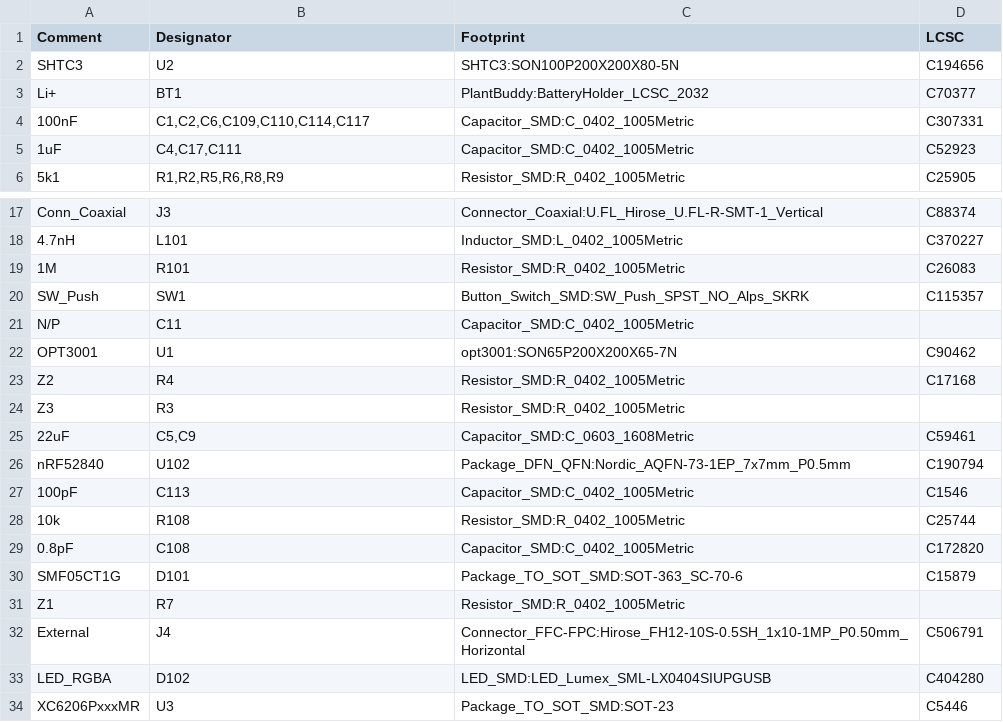
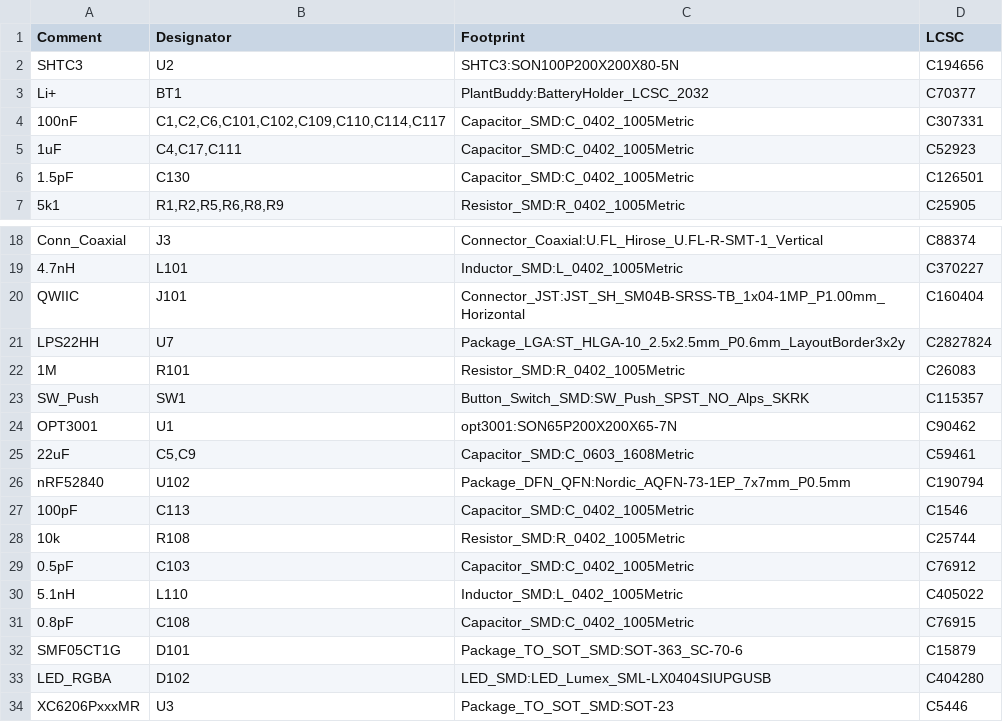
Before and after one commit to Ardelean-Calin/plantbuddy-hw, a CSV file: output/bom.csv, drawn as a sheet; only a part is shown, gaps mark what is left out.

```diff
--- a/output/bom.csv
+++ b/output/bom.csv
@@ -3,4 +3,5 @@ SHTC3,U2,SHTC3:SON100P200X200X80-5N,C194656
 Li+,BT1,PlantBuddy:BatteryHolder_LCSC_2032,C70377
-100nF,"C1,C2,C6,C109,C110,C114,C117",Capacitor_SMD:C_0402_1005Metric,C307331
+100nF,"C1,C2,C6,C101,C102,C109,C110,C114,C117",Capacitor_SMD:C_0402_1005Metric,C307331
 1uF,"C4,C17,C111",Capacitor_SMD:C_0402_1005Metric,C52923
+1.5pF,C130,Capacitor_SMD:C_0402_1005Metric,C126501
 5k1,"R1,R2,R5,R6,R8,R9",Resistor_SMD:R_0402_1005Metric,C25905
@@ -18,8 +19,7 @@ Conn_Coaxial,J3,Connector_Coaxial:U.FL_Hirose_U.FL-R-SMT-1_Vertical,C88374
 4.7nH,L101,Inductor_SMD:L_0402_1005Metric,C370227
+QWIIC,J101,Connector_JST:JST_SH_SM04B-SRSS-TB_1x04-1MP_P1.00mm_Horizontal,C160404
+LPS22HH,U7,Package_LGA:ST_HLGA-10_2.5x2.5mm_P0.6mm_LayoutBorder3x2y,C2827824
 1M,R101,Resistor_SMD:R_0402_1005Metric,C26083
 SW_Push,SW1,Button_Switch_SMD:SW_Push_SPST_NO_Alps_SKRK,C115357
-N/P,C11,Capacitor_SMD:C_0402_1005Metric,
 OPT3001,U1,opt3001:SON65P200X200X65-7N,C90462
-Z2,R4,Resistor_SMD:R_0402_1005Metric,C17168
-Z3,R3,Resistor_SMD:R_0402_1005Metric,
 22uF,"C5,C9",Capacitor_SMD:C_0603_1608Metric,C59461
@@ -28,6 +28,6 @@ nRF52840,U102,Package_DFN_QFN:Nordic_AQFN-73-1EP_7x7mm_P0.5mm,C190794
 10k,R108,Resistor_SMD:R_0402_1005Metric,C25744
-0.8pF,C108,Capacitor_SMD:C_0402_1005Metric,C172820
+0.5pF,C103,Capacitor_SMD:C_0402_1005Metric,C76912
+5.1nH,L110,Inductor_SMD:L_0402_1005Metric,C405022
+0.8pF,C108,Capacitor_SMD:C_0402_1005Metric,C76915
 SMF05CT1G,D101,Package_TO_SOT_SMD:SOT-363_SC-70-6,C15879
-Z1,R7,Resistor_SMD:R_0402_1005Metric,
-External,J4,Connector_FFC-FPC:Hirose_FH12-10S-0.5SH_1x10-1MP_P0.50mm_Horizontal,C506791
 LED_RGBA,D102,LED_SMD:LED_Lumex_SML-LX0404SIUPGUSB,C404280
```
Also changed, not shown: output/pos.csv, 7 other files.
